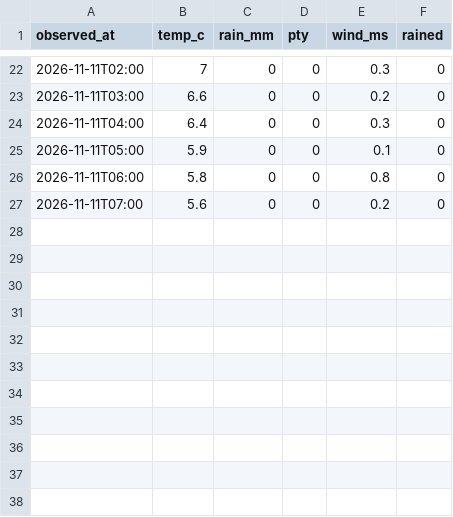
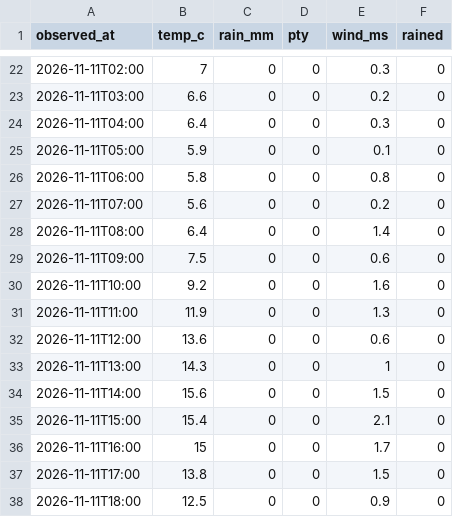
Before and after one commit to greatsong/screens, a CSV file: data/kma/observed/2026-11.csv, drawn as a sheet; only a part is shown, gaps mark what is left out.

```diff
--- a/data/kma/observed/2026-11.csv
+++ b/data/kma/observed/2026-11.csv
@@ -27 +27,12 @@ observed_at,temp_c,rain_mm,pty,wind_ms,rained
 2026-11-11T07:00,5.6,0,0,0.2,0
+2026-11-11T08:00,6.4,0,0,1.4,0
+2026-11-11T09:00,7.5,0,0,0.6,0
+2026-11-11T10:00,9.2,0,0,1.6,0
+2026-11-11T11:00,11.9,0,0,1.3,0
+2026-11-11T12:00,13.6,0,0,0.6,0
+2026-11-11T13:00,14.3,0,0,1,0
+2026-11-11T14:00,15.6,0,0,1.5,0
+2026-11-11T15:00,15.4,0,0,2.1,0
+2026-11-11T16:00,15,0,0,1.7,0
+2026-11-11T17:00,13.8,0,0,1.5,0
+2026-11-11T18:00,12.5,0,0,0.9,0
```
Also changed, not shown: data/kma/nowcast/2026-11.csv, 2 other files.
